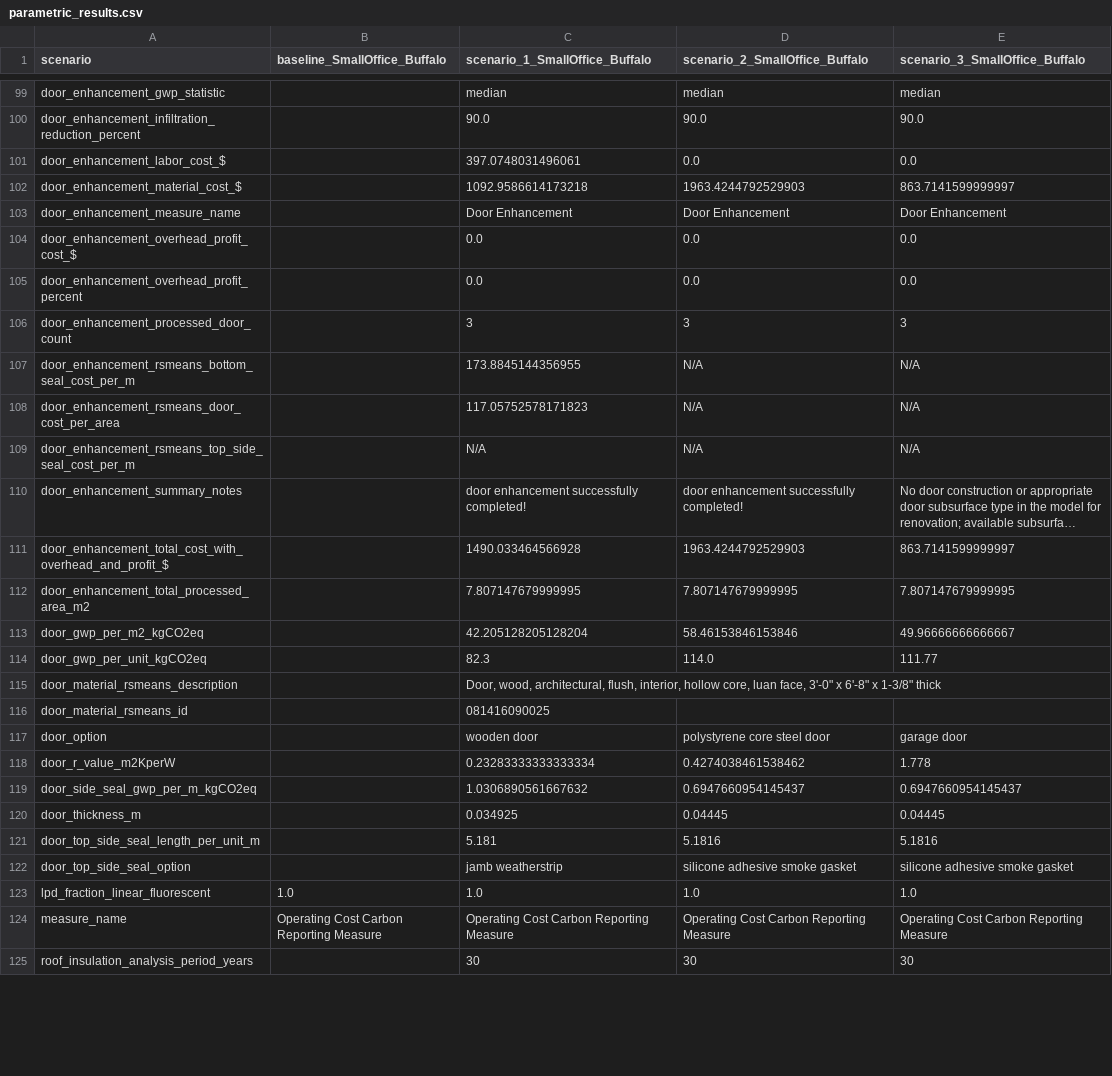
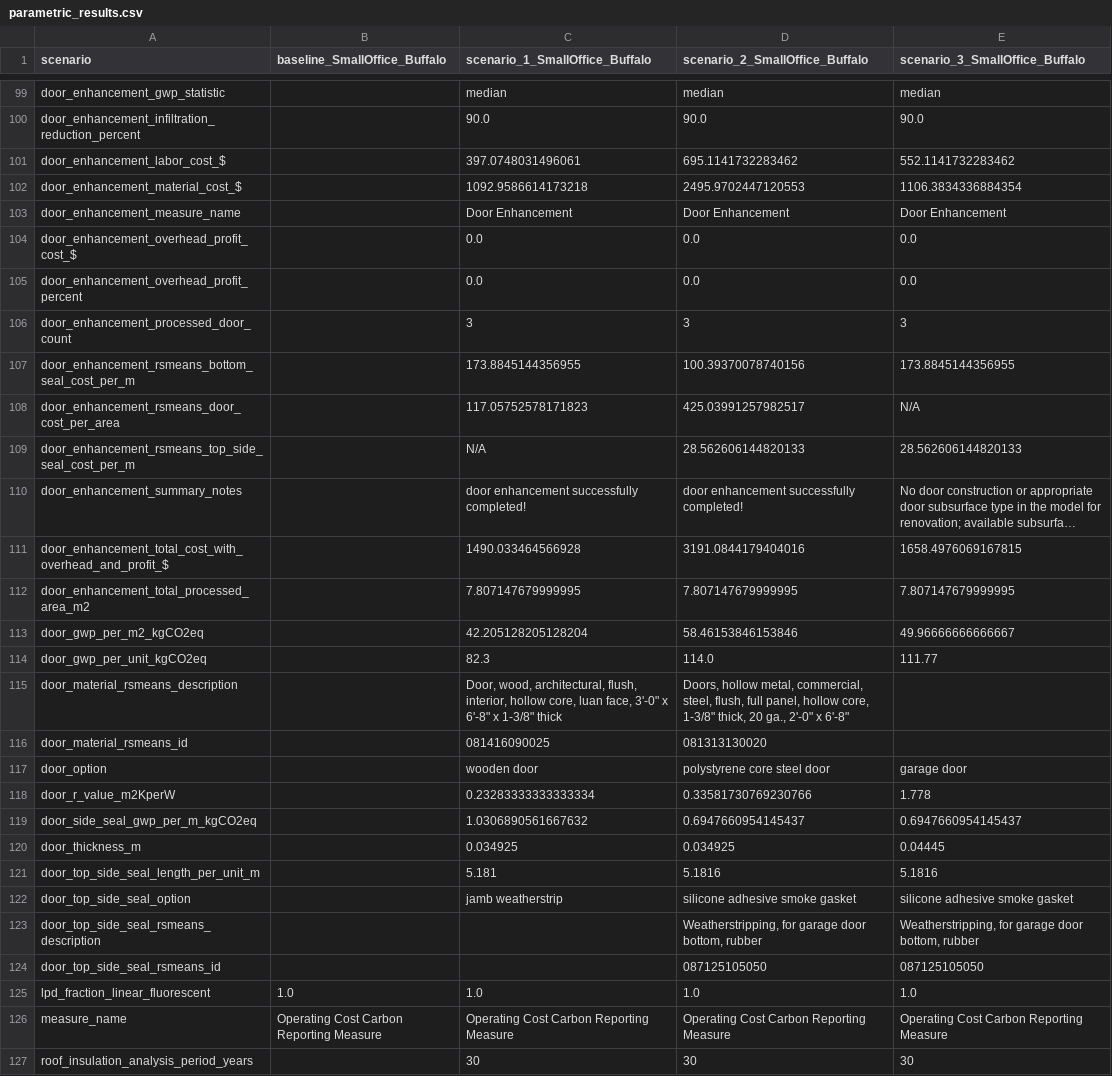
Before and after one commit to NREL/openstudio-ee-gem, a CSV file: lib/parametric_run/simulations/run_test_016_a/parametric_results.csv, drawn as a sheet; only a part is shown, gaps mark what is left out; long unchanged cells end in …; the diff covers the shown part only; the diff names each change by its address in the sheet, - before the commit and + after, or states it on an @@ line.

```diff
--- a/lib/parametric_run/simulations/run_test_016_a/parametric_results.csv
+++ b/lib/parametric_run/simulations/run_test_016_a/parametric_results.csv
-D101 (scenario_2_SmallOffice_Buffalo): 0.0
+D101 (scenario_2_SmallOffice_Buffalo): 695.1141732283462
-E101 (scenario_3_SmallOffice_Buffalo): 0.0
+E101 (scenario_3_SmallOffice_Buffalo): 552.1141732283462
-D102 (scenario_2_SmallOffice_Buffalo): 1963.4244792529903
+D102 (scenario_2_SmallOffice_Buffalo): 2495.9702447120553
-E102 (scenario_3_SmallOffice_Buffalo): 863.7141599999997
+E102 (scenario_3_SmallOffice_Buffalo): 1106.3834336884354
-D107 (scenario_2_SmallOffice_Buffalo): N/A
+D107 (scenario_2_SmallOffice_Buffalo): 100.39370078740156
-E107 (scenario_3_SmallOffice_Buffalo): N/A
+E107 (scenario_3_SmallOffice_Buffalo): 173.8845144356955
-D108 (scenario_2_SmallOffice_Buffalo): N/A
+D108 (scenario_2_SmallOffice_Buffalo): 425.03991257982517
-D109 (scenario_2_SmallOffice_Buffalo): N/A
+D109 (scenario_2_SmallOffice_Buffalo): 28.562606144820133
-E109 (scenario_3_SmallOffice_Buffalo): N/A
+E109 (scenario_3_SmallOffice_Buffalo): 28.562606144820133
-D111 (scenario_2_SmallOffice_Buffalo): 1963.4244792529903
+D111 (scenario_2_SmallOffice_Buffalo): 3191.0844179404016
-E111 (scenario_3_SmallOffice_Buffalo): 863.7141599999997
+E111 (scenario_3_SmallOffice_Buffalo): 1658.4976069167815
-D115 (scenario_2_SmallOffice_Buffalo): (empty)
+D115 (scenario_2_SmallOffice_Buffalo): Doors, hollow metal, commercial, steel, flush, full panel, hollow core, 1-3/8" thick, 20 ga., 2'-0" x 6'-8"
-D116 (scenario_2_SmallOffice_Buffalo): (empty)
+D116 (scenario_2_SmallOffice_Buffalo): 081313130020
-D118 (scenario_2_SmallOffice_Buffalo): 0.4274038461538462
+D118 (scenario_2_SmallOffice_Buffalo): 0.33581730769230766
-D120 (scenario_2_SmallOffice_Buffalo): 0.04445
+D120 (scenario_2_SmallOffice_Buffalo): 0.034925
+row 123: door_top_side_seal_rsmeans_description |  |  | Weatherstripping, for garage door bottom, rubber | Weatherstripping, for garage door bottom, rubber
+row 124: door_top_side_seal_rsmeans_id |  |  | 087125105050 | 087125105050
```
Also changed, not shown: 2 removed rows and 134 edited cells elsewhere in this file, 35 other files.
